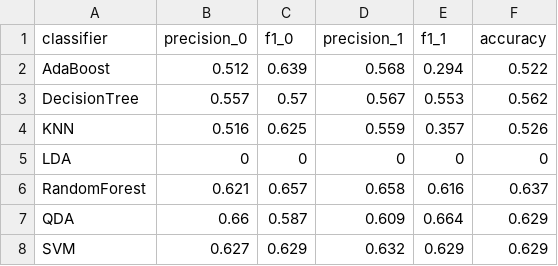
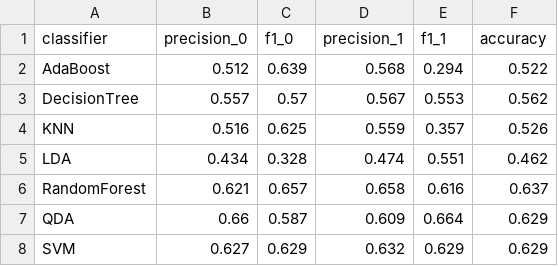
Before and after one commit to pevipe/eeg-eye-state-simulator-backend, a CSV file: results_to_upload/results/individual/10s/pure_windows/subject_7_complete.csv, drawn as a sheet.

```diff
--- a/results_to_upload/results/individual/10s/pure_windows/subject_7_complete.csv
+++ b/results_to_upload/results/individual/10s/pure_windows/subject_7_complete.csv
@@ -4,3 +4,3 @@ DecisionTree,0.557,0.57,0.567,0.553,0.562
 KNN,0.516,0.625,0.559,0.357,0.526
-LDA,0,0,0,0,0
+LDA,0.434,0.328,0.474,0.551,0.462
 RandomForest,0.621,0.657,0.658,0.616,0.637
```
Also changed, not shown: results_to_upload/hyperparams/collective/10s/pure_windows.csv, results_to_upload/hyperparams/individual/10s/pure_windows.csv, 23 other files.
